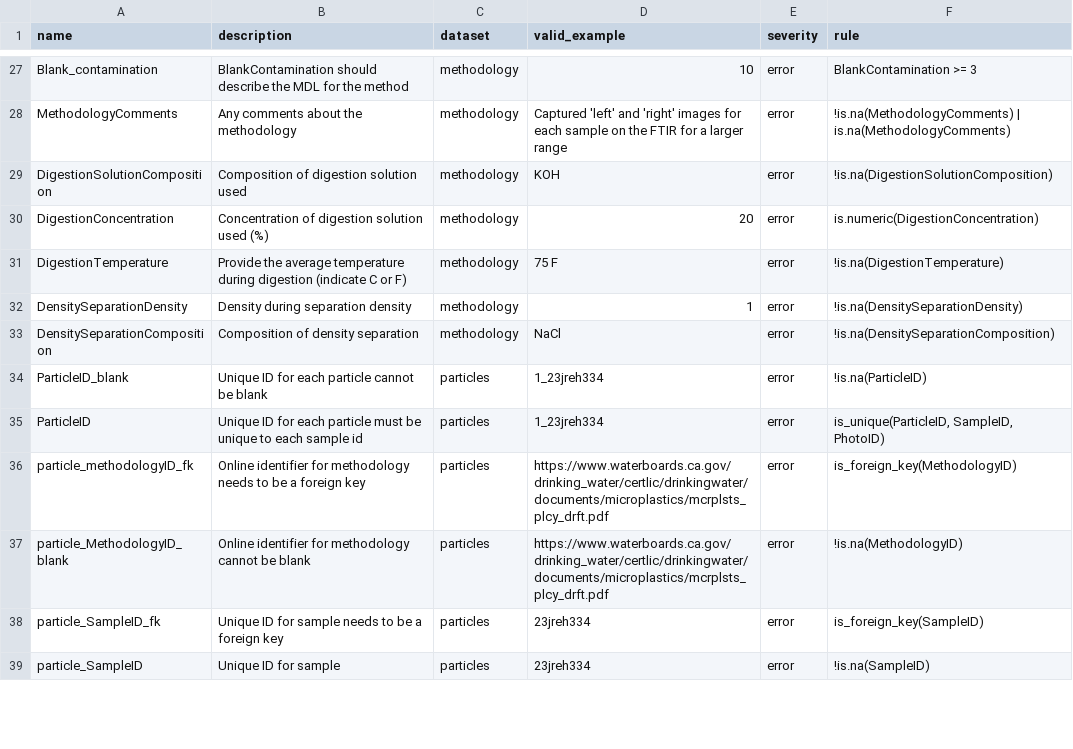
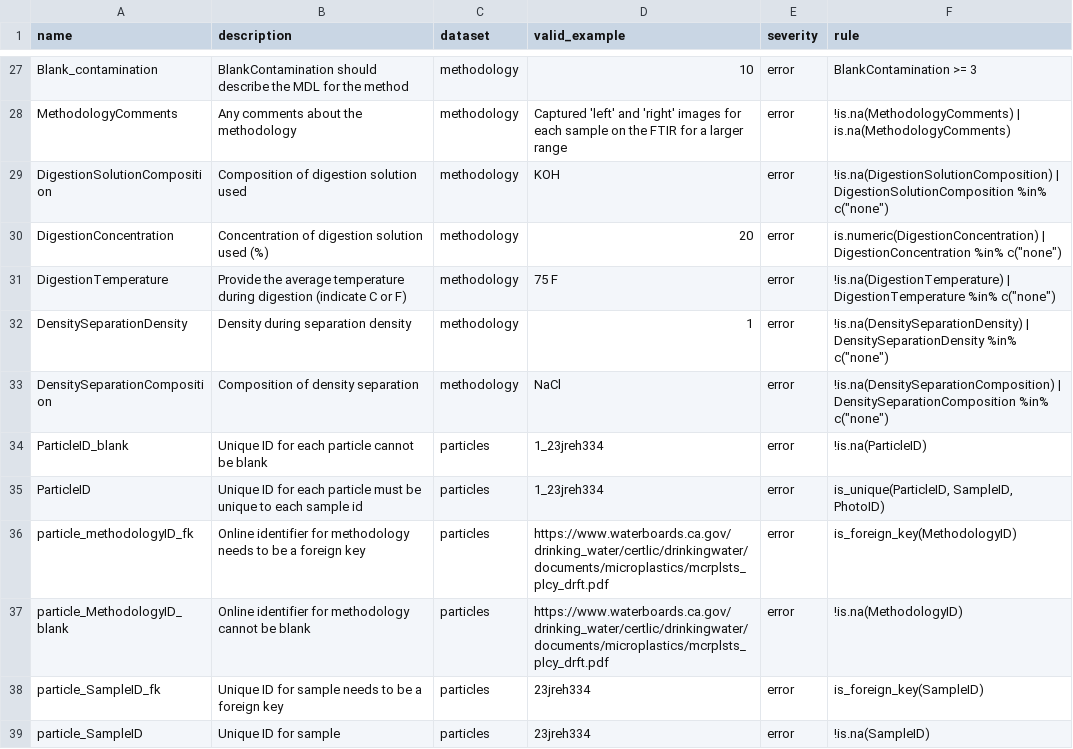
Before and after one commit to Moore-Institute-4-Plastic-Pollution-Res/One4All, a CSV file: code/validator/www/rules_dw_acc.csv, drawn as a sheet; only a part is shown, gaps mark what is left out.

Commit message:
added 'none' option to digestion and density separation

```diff
--- a/code/validator/www/rules_dw_acc.csv
+++ b/code/validator/www/rules_dw_acc.csv
@@ -28,7 +28,7 @@ Blank_contamination,BlankContamination should describe the MDL for the method,me
 MethodologyComments,Any comments about the methodology,methodology,Captured 'left' and 'right' images for each sample on the FTIR for a larger range,error,!is.na(MethodologyComments) | is.na(MethodologyComments)
-DigestionSolutionComposition,Composition of digestion solution used,methodology,KOH,error,!is.na(DigestionSolutionComposition)
-DigestionConcentration,Concentration of digestion solution used (%),methodology,20,error,is.numeric(DigestionConcentration)
-DigestionTemperature,Provide the average temperature during digestion (indicate C or F),methodology,75 F,error,!is.na(DigestionTemperature)
-DensitySeparationDensity,Density during separation density,methodology,1,error,!is.na(DensitySeparationDensity)
-DensitySeparationComposition,Composition of density separation,methodology,NaCl,error,!is.na(DensitySeparationComposition)
+DigestionSolutionComposition,Composition of digestion solution used,methodology,KOH,error,"!is.na(DigestionSolutionComposition) | DigestionSolutionComposition %in% c(""none"")"
+DigestionConcentration,Concentration of digestion solution used (%),methodology,20,error,"is.numeric(DigestionConcentration) | DigestionConcentration %in% c(""none"")"
+DigestionTemperature,Provide the average temperature during digestion (indicate C or F),methodology,75 F,error,"!is.na(DigestionTemperature) | DigestionTemperature %in% c(""none"")"
+DensitySeparationDensity,Density during separation density,methodology,1,error,"!is.na(DensitySeparationDensity) | DensitySeparationDensity %in% c(""none"")"
+DensitySeparationComposition,Composition of density separation,methodology,NaCl,error,"!is.na(DensitySeparationComposition) | DensitySeparationComposition %in% c(""none"")"
 ParticleID_blank,Unique ID for each particle cannot be blank,particles,1_23jreh334,error,!is.na(ParticleID)
```
